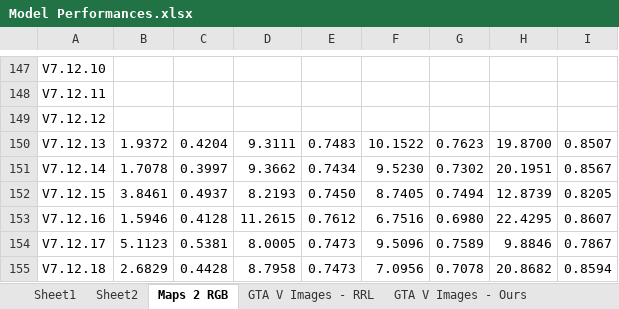
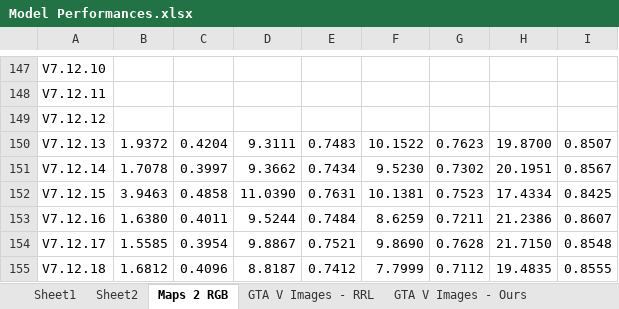
Before and after one commit to NeilDG/SynthShadowRemoval, an Excel workbook: Model Performances.xlsx, sheet Maps 2 RGB, drawn as a sheet; only a part is shown, gaps mark what is left out; values as stored, in another font and other column widths than the file's, no borders; conditional formats not drawn; the diff covers the shown part only; the diff names each change by its address in the sheet, - before the commit and + after, or states it on an @@ line.

```diff
--- a/Model Performances.xlsx (sheet Maps 2 RGB)
+++ b/Model Performances.xlsx (sheet Maps 2 RGB)
-B152: 3.8461
+B152: 3.9463
-C152: 0.4937
+C152: 0.4858
-D152: 8.2193
+D152: 11.0390
-E152: 0.7450
+E152: 0.7631
-F152: 8.7405
+F152: 10.1381
-G152: 0.7494
+G152: 0.7523
-H152: 12.8739
+H152: 17.4334
-I152: 0.8205
+I152: 0.8425
-B153: 1.5946
+B153: 1.6380
-C153: 0.4128
+C153: 0.4011
-D153: 11.2615
+D153: 9.5244
-E153: 0.7612
+E153: 0.7484
-F153: 6.7516
+F153: 8.6259
-G153: 0.6980
+G153: 0.7211
-H153: 22.4295
+H153: 21.2386
-B154: 5.1123
+B154: 1.5585
-C154: 0.5381
+C154: 0.3954
-D154: 8.0005
+D154: 9.8867
-E154: 0.7473
+E154: 0.7521
-F154: 9.5096
+F154: 9.8690
-G154: 0.7589
+G154: 0.7628
-H154: 9.8846
+H154: 21.7150
-I154: 0.7867
+I154: 0.8548
-B155: 2.6829
+B155: 1.6812
-C155: 0.4428
+C155: 0.4096
-D155: 8.7958
+D155: 8.8187
-E155: 0.7473
+E155: 0.7412
-F155: 7.0956
+F155: 7.7999
-G155: 0.7078
+G155: 0.7112
-H155: 20.8682
+H155: 19.4835
-I155: 0.8594
+I155: 0.8555
```
Also changed, not shown: 32 edited cells elsewhere in this sheet, 2 other files.
